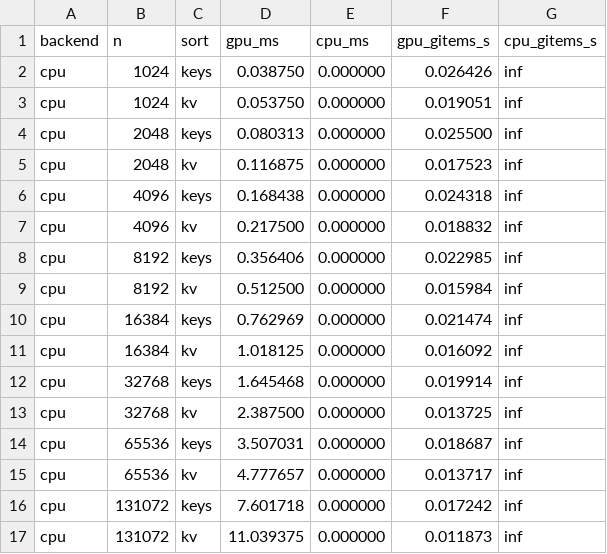
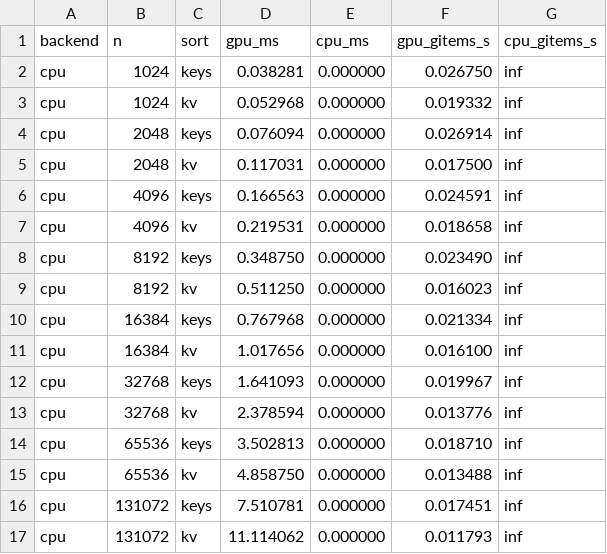
Before and after one commit to imhjnju/vulkan_radix_sort, a CSV file: cpu_perf_locked.csv, drawn as a sheet; only a part is shown; the diff covers the shown part only.

```diff
--- a/cpu_perf_locked.csv
+++ b/cpu_perf_locked.csv
@@ -1,17 +1,17 @@
 backend,n,sort,gpu_ms,cpu_ms,gpu_gitems_s,cpu_gitems_s
-cpu,1024,keys,0.038750,0.000000,0.026426,inf
-cpu,1024,kv,0.053750,0.000000,0.019051,inf
-cpu,2048,keys,0.080313,0.000000,0.025500,inf
-cpu,2048,kv,0.116875,0.000000,0.017523,inf
-cpu,4096,keys,0.168438,0.000000,0.024318,inf
-cpu,4096,kv,0.217500,0.000000,0.018832,inf
-cpu,8192,keys,0.356406,0.000000,0.022985,inf
-cpu,8192,kv,0.512500,0.000000,0.015984,inf
-cpu,16384,keys,0.762969,0.000000,0.021474,inf
-cpu,16384,kv,1.018125,0.000000,0.016092,inf
-cpu,32768,keys,1.645468,0.000000,0.019914,inf
-cpu,32768,kv,2.387500,0.000000,0.013725,inf
-cpu,65536,keys,3.507031,0.000000,0.018687,inf
-cpu,65536,kv,4.777657,0.000000,0.013717,inf
-cpu,131072,keys,7.601718,0.000000,0.017242,inf
-cpu,131072,kv,11.039375,0.000000,0.011873,inf
+cpu,1024,keys,0.038281,0.000000,0.026750,inf
+cpu,1024,kv,0.052968,0.000000,0.019332,inf
+cpu,2048,keys,0.076094,0.000000,0.026914,inf
+cpu,2048,kv,0.117031,0.000000,0.017500,inf
+cpu,4096,keys,0.166563,0.000000,0.024591,inf
+cpu,4096,kv,0.219531,0.000000,0.018658,inf
+cpu,8192,keys,0.348750,0.000000,0.023490,inf
+cpu,8192,kv,0.511250,0.000000,0.016023,inf
+cpu,16384,keys,0.767968,0.000000,0.021334,inf
+cpu,16384,kv,1.017656,0.000000,0.016100,inf
+cpu,32768,keys,1.641093,0.000000,0.019967,inf
+cpu,32768,kv,2.378594,0.000000,0.013776,inf
+cpu,65536,keys,3.502813,0.000000,0.018710,inf
+cpu,65536,kv,4.858750,0.000000,0.013488,inf
+cpu,131072,keys,7.510781,0.000000,0.017451,inf
+cpu,131072,kv,11.114062,0.000000,0.011793,inf
```
Also changed, not shown: 6 added rows and 12 edited cells elsewhere in this file, vulkan_perf_locked.csv, 3 other files.
